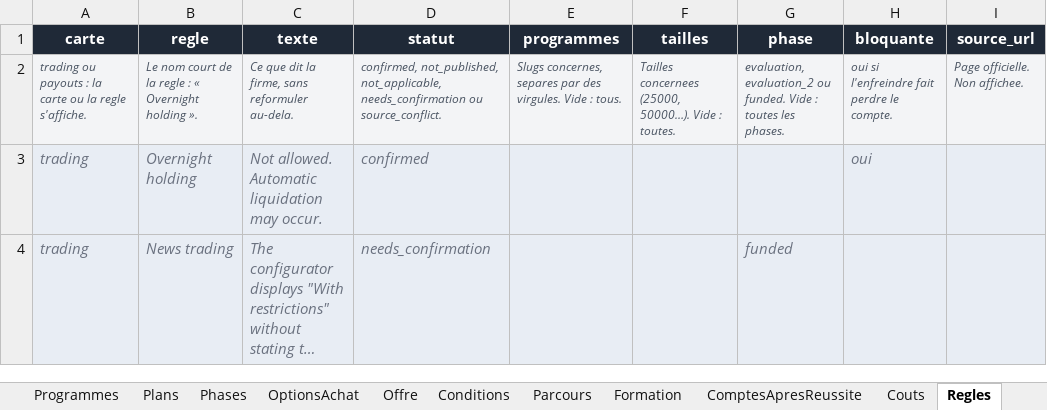
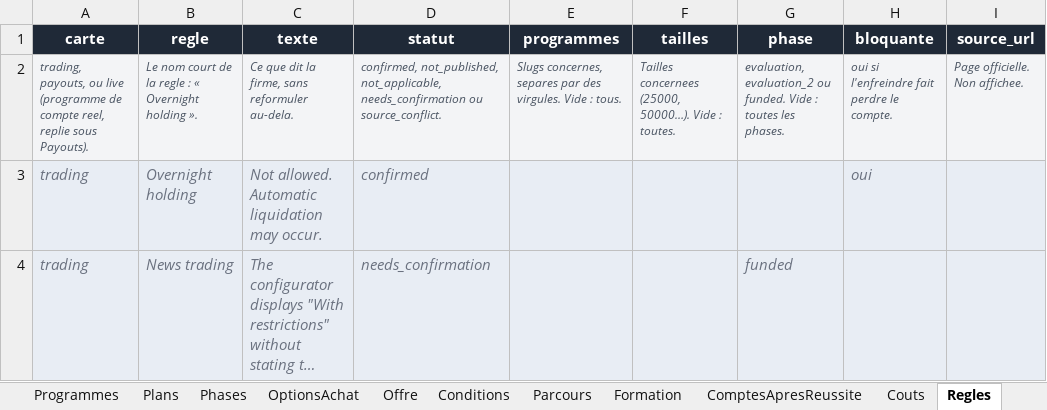
Before and after one commit to Sofiane5959/propfirmscanner-landing, an Excel workbook: MODELE-propfirm.xlsx, sheet Regles, drawn as a sheet; long unchanged cells end in …; values as stored, in another font and other column widths than the file's, no borders; the diff names each change by its address in the sheet, - before the commit and + after, or states it on an @@ line.

```diff
--- a/MODELE-propfirm.xlsx (sheet Regles)
+++ b/MODELE-propfirm.xlsx (sheet Regles)
-A2 (carte): trading ou payouts : la carte ou la regle s'affiche.
+A2 (carte): trading, payouts, ou live (programme de compte reel, replie sous Payouts).
```
Also changed, not shown: data/firms/futureselite.xlsx, 11 other files.
